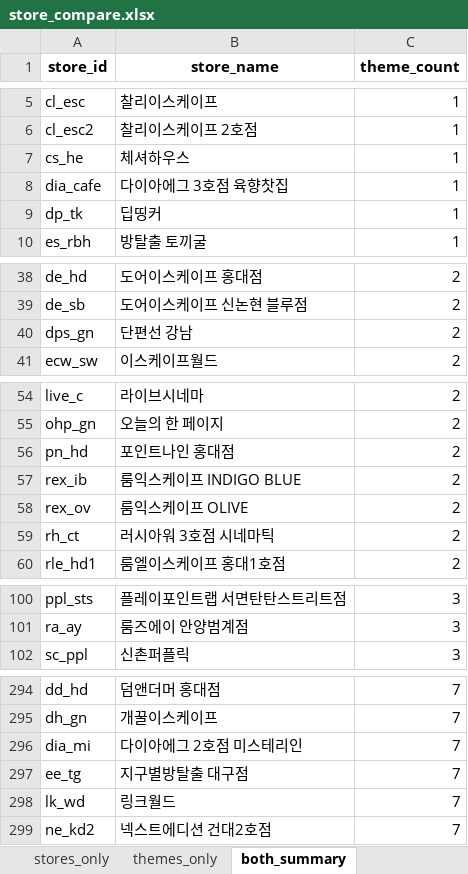
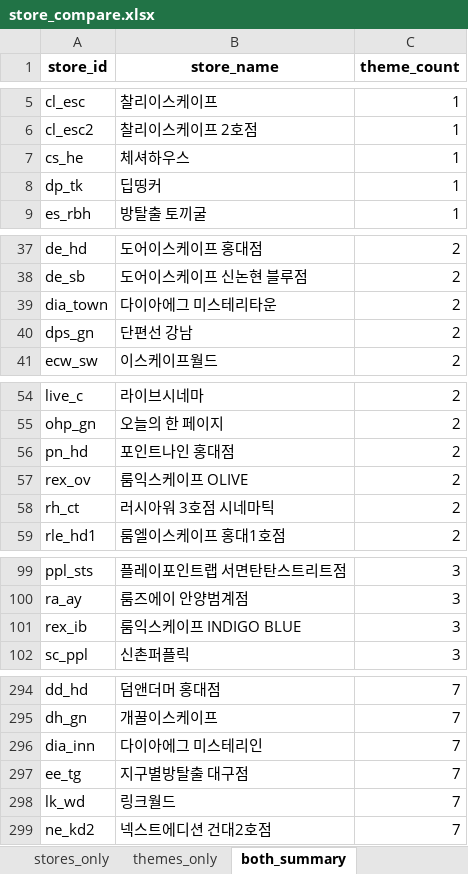
Before and after one commit to b0kt2a/BOKTEA_RSVN, an Excel workbook: store_compare.xlsx, sheet both_summary, drawn as a sheet; only a part is shown, gaps mark what is left out; values as stored, in another font and other column widths than the file's, no borders; removed rows and columns are numbered as before the commit, all else as after; the diff covers the shown part only; the diff names each change by its address in the sheet, - before the commit and + after, or states it on an @@ line.

```diff
--- a/store_compare.xlsx (sheet both_summary)
+++ b/store_compare.xlsx (sheet both_summary)
-row 8: dia_cafe | 다이아에그 3호점 육향찻집 | 1
+row 39: dia_town | 다이아에그 미스테리타운 | 2
-row 57: rex_ib | 룸익스케이프 INDIGO BLUE | 2
+row 101: rex_ib | 룸익스케이프 INDIGO BLUE | 3
-A296 (store_id): dia_mi
+A296 (store_id): dia_inn
-B296 (store_name): 다이아에그 2호점 미스테리인
+B296 (store_name): 다이아에그 미스테리인
```
Also changed, not shown: 2 edited cells elsewhere in this sheet, poster_compare.xlsx, stores.xlsx, 14 other files.
